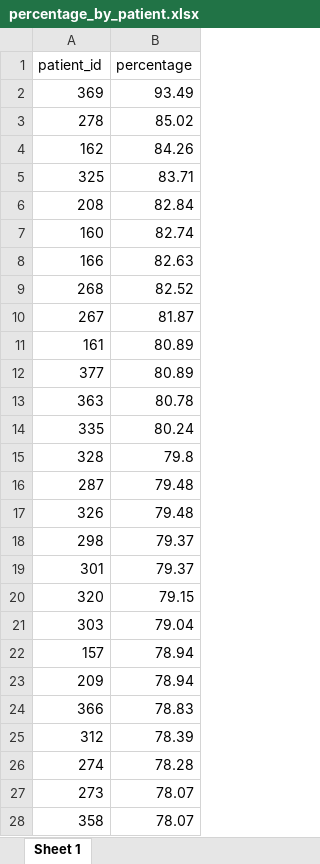
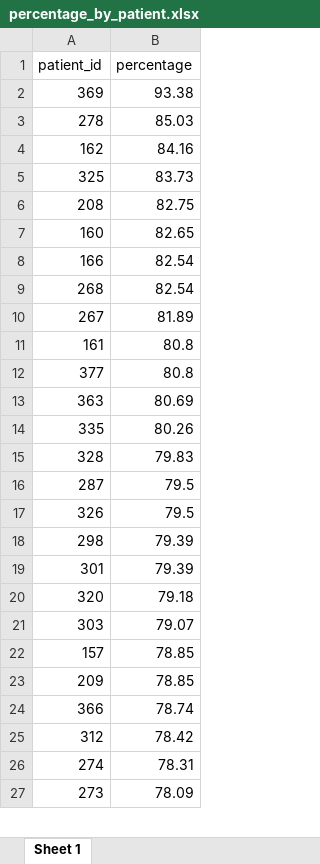
Before and after one commit to Olga-Potanina/Project, an Excel workbook: data/originals/percentage_by_patient.xlsx, sheet Sheet 1, drawn as a sheet; only a part is shown; values as stored, in another font and other column widths than the file's, no borders; removed rows and columns are numbered as before the commit, all else as after; the diff covers the shown part only; the diff names each change by its address in the sheet, - before the commit and + after, or states it on an @@ line.

```diff
--- a/data/originals/percentage_by_patient.xlsx (sheet Sheet 1)
+++ b/data/originals/percentage_by_patient.xlsx (sheet Sheet 1)
-B2 (percentage): 93.49
+B2 (percentage): 93.38
-B3 (percentage): 85.02
+B3 (percentage): 85.03
-B4 (percentage): 84.26
+B4 (percentage): 84.16
-B5 (percentage): 83.71
+B5 (percentage): 83.73
-B6 (percentage): 82.84
+B6 (percentage): 82.75
-B7 (percentage): 82.74
+B7 (percentage): 82.65
-B8 (percentage): 82.63
+B8 (percentage): 82.54
-B9 (percentage): 82.52
+B9 (percentage): 82.54
-B10 (percentage): 81.87
+B10 (percentage): 81.89
-B11:B12 (percentage): 80.89
+B11:B12 (percentage): 80.8
-B13 (percentage): 80.78
+B13 (percentage): 80.69
-B14 (percentage): 80.24
+B14 (percentage): 80.26
-B15 (percentage): 79.8
+B15 (percentage): 79.83
-B16:B17 (percentage): 79.48
+B16:B17 (percentage): 79.5
-B18:B19 (percentage): 79.37
+B18:B19 (percentage): 79.39
-B20 (percentage): 79.15
+B20 (percentage): 79.18
-B21 (percentage): 79.04
+B21 (percentage): 79.07
-B22:B23 (percentage): 78.94
+B22:B23 (percentage): 78.85
-B24 (percentage): 78.83
+B24 (percentage): 78.74
-B25 (percentage): 78.39
+B25 (percentage): 78.42
-B26 (percentage): 78.28
+B26 (percentage): 78.31
-B27 (percentage): 78.07
+B27 (percentage): 78.09
-row 28: 358 | 78.07
```
Also changed, not shown: 22 added rows, 21 removed rows and 333 edited cells elsewhere in this sheet, data/originals/percentage_by_vars.xlsx, 9 other files.
